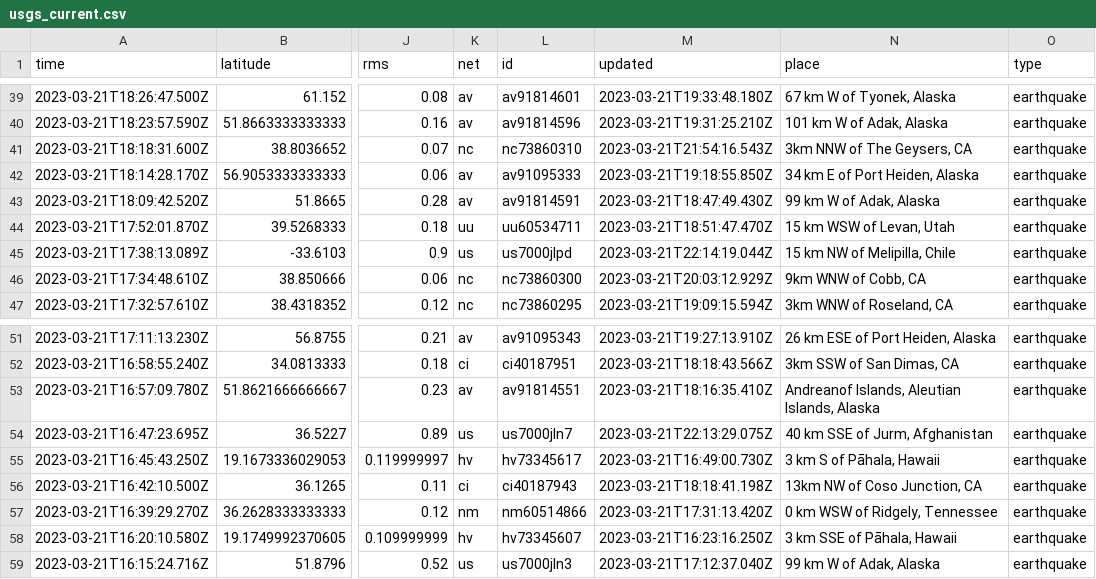
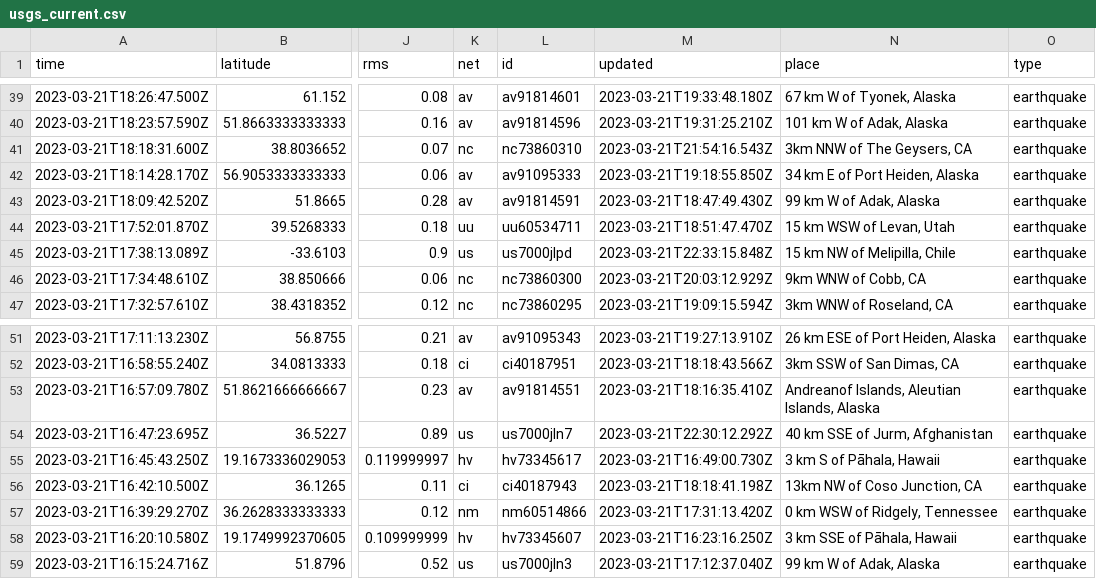
Before and after one commit to rthomasgannett/data-reporter-robot, a CSV file: usgs_current.csv, drawn as a sheet; only a part is shown, gaps mark what is left out; the diff names each change by its address in the sheet, - before the commit and + after, or states it on an @@ line.

```diff
--- a/usgs_current.csv
+++ b/usgs_current.csv
-M45 (updated): 2023-03-21T22:14:19.044Z
+M45 (updated): 2023-03-21T22:33:15.848Z
-M54 (updated): 2023-03-21T22:13:29.075Z
+M54 (updated): 2023-03-21T22:30:12.292Z
```
